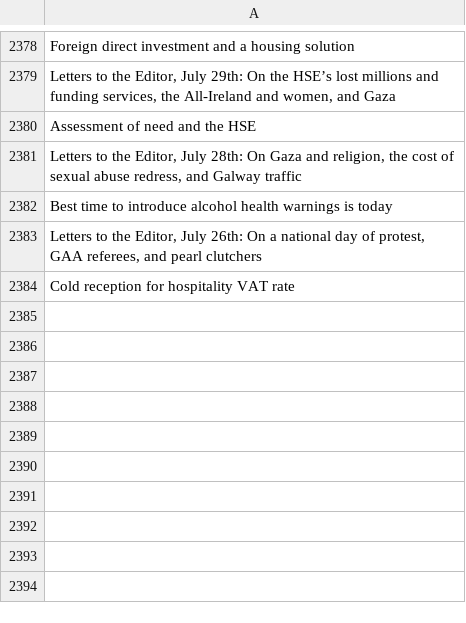
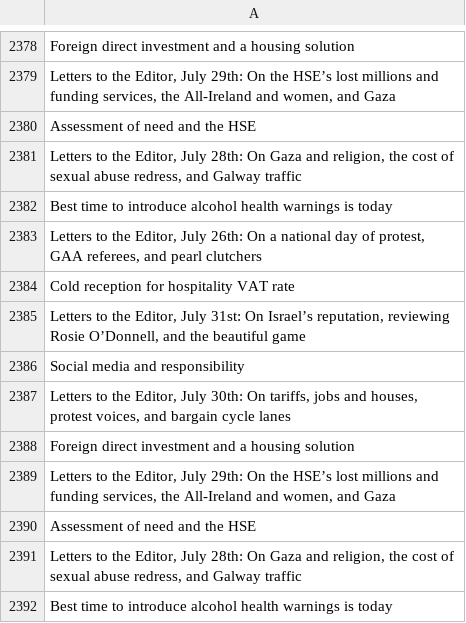
Before and after one commit to aodhanlutetiae/odds_scrape, a CSV file: letter_headings.csv, drawn as a sheet; only a part is shown, gaps mark what is left out.

```diff
--- a/letter_headings.csv
+++ b/letter_headings.csv
@@ -2384 +2384,9 @@ Best time to introduce alcohol health warnings is today
 Cold reception  for hospitality VAT rate
+"Letters to the Editor, July 31st: On Israel’s reputation, reviewing Rosie O’Donnell, and the beautiful game"
+Social media and responsibility
+"Letters to the Editor, July 30th: On tariffs, jobs and houses, protest voices, and bargain cycle lanes "
+Foreign direct investment and a housing solution
+"Letters to the Editor, July 29th: On the HSE’s lost millions and funding services, the All-Ireland and women, and Gaza"
+Assessment of need and the HSE
+"Letters to the Editor, July 28th: On Gaza and religion, the cost of  sexual abuse redress,  and Galway traffic"
+Best time to introduce alcohol health warnings is today
```
